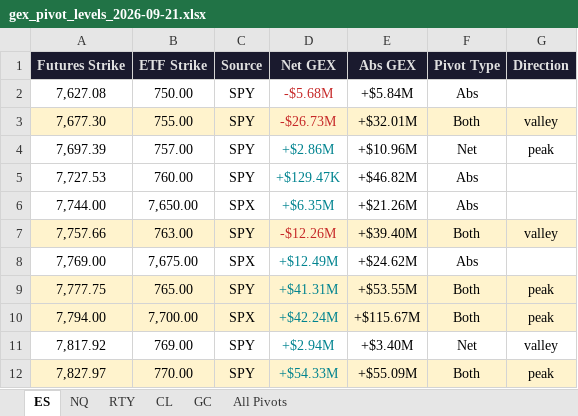
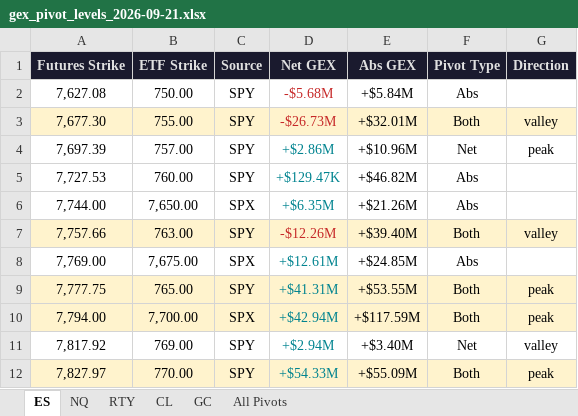
Before and after one commit to samidor/futures-levels, an Excel workbook: gex_pivot_levels_2026-09-21.xlsx, sheet ES, drawn as a sheet; values as stored, in another font and other column widths than the file's, no borders; the diff names each change by its address in the sheet, - before the commit and + after, or states it on an @@ line.

```diff
--- a/gex_pivot_levels_2026-09-21.xlsx (sheet ES)
+++ b/gex_pivot_levels_2026-09-21.xlsx (sheet ES)
-D8 (Net GEX): +$12.49M
+D8 (Net GEX): +$12.61M
-E8 (Abs GEX): +$24.62M
+E8 (Abs GEX): +$24.85M
-D10 (Net GEX): +$42.24M
+D10 (Net GEX): +$42.94M
-E10 (Abs GEX): +$115.67M
+E10 (Abs GEX): +$117.59M
```
Also changed, not shown: sheet All Pivots, 41 other files.
